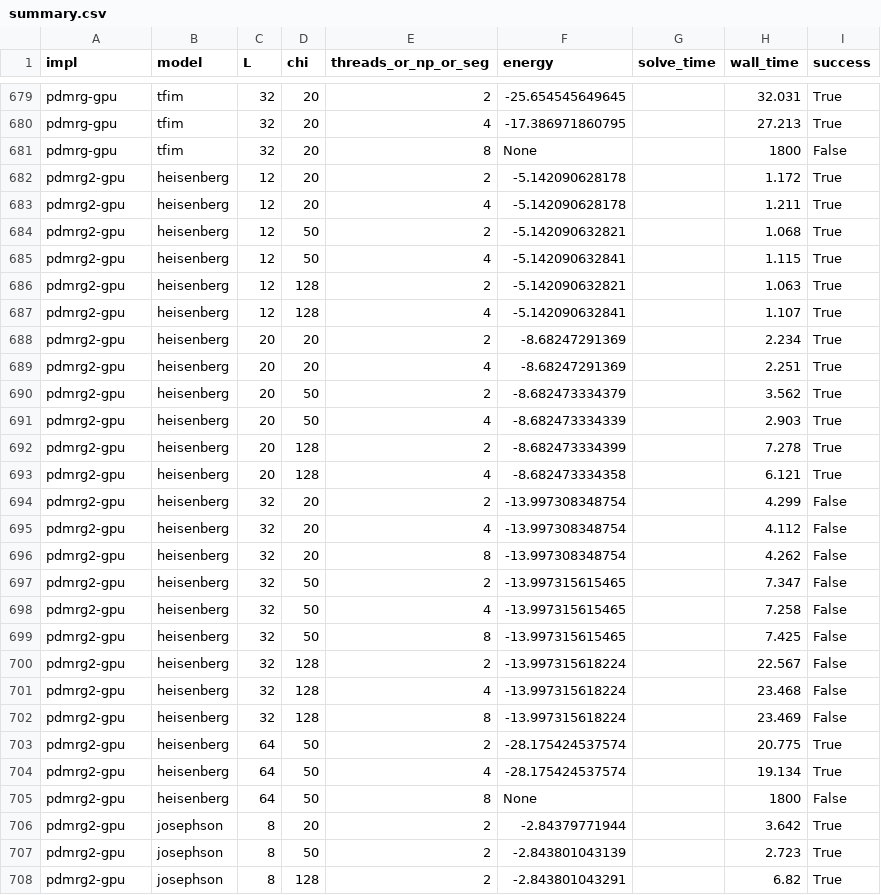
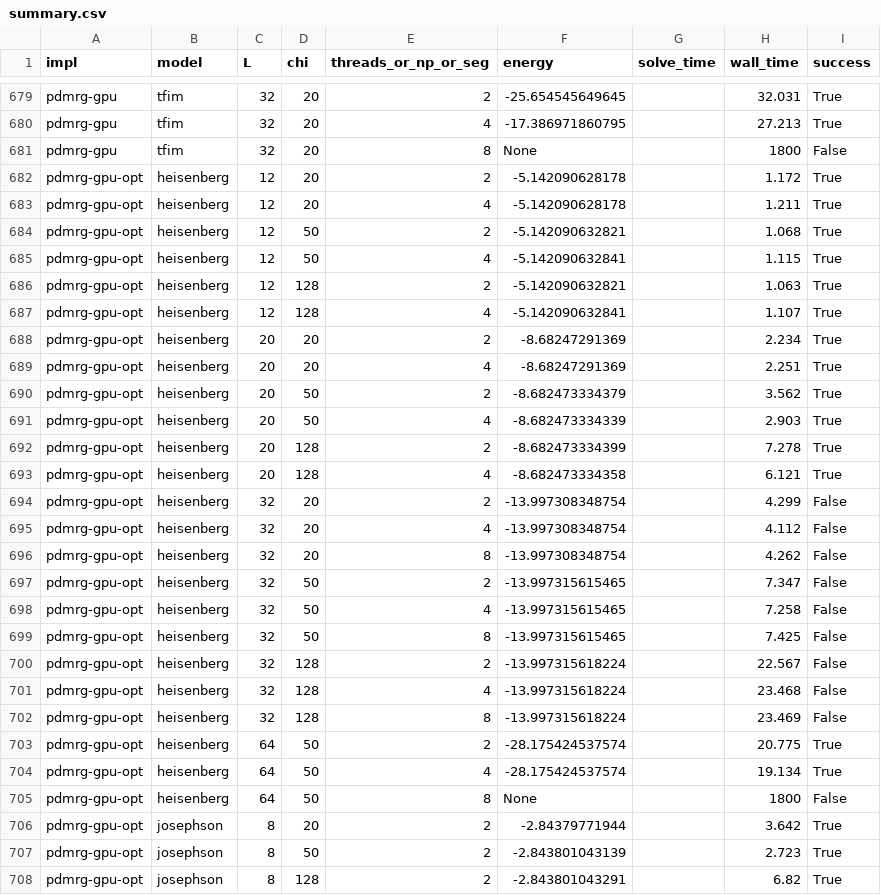
Before and after one commit to yye00/dmrg-implementations, a CSV file: benchmarks/paper_results/summary.csv, drawn as a sheet; only a part is shown, gaps mark what is left out; the diff covers the shown part only.

```diff
--- a/benchmarks/paper_results/summary.csv
+++ b/benchmarks/paper_results/summary.csv
@@ -681,28 +681,28 @@ pdmrg-gpu,tfim,32,20,4,-17.386971860795,,27.213,True
 pdmrg-gpu,tfim,32,20,8,None,,1800,False
-pdmrg2-gpu,heisenberg,12,20,2,-5.142090628178,,1.172,True
-pdmrg2-gpu,heisenberg,12,20,4,-5.142090628178,,1.211,True
-pdmrg2-gpu,heisenberg,12,50,2,-5.142090632821,,1.068,True
-pdmrg2-gpu,heisenberg,12,50,4,-5.142090632841,,1.115,True
-pdmrg2-gpu,heisenberg,12,128,2,-5.142090632821,,1.063,True
-pdmrg2-gpu,heisenberg,12,128,4,-5.142090632841,,1.107,True
-pdmrg2-gpu,heisenberg,20,20,2,-8.68247291369,,2.234,True
-pdmrg2-gpu,heisenberg,20,20,4,-8.68247291369,,2.251,True
-pdmrg2-gpu,heisenberg,20,50,2,-8.682473334379,,3.562,True
-pdmrg2-gpu,heisenberg,20,50,4,-8.682473334339,,2.903,True
-pdmrg2-gpu,heisenberg,20,128,2,-8.682473334399,,7.278,True
-pdmrg2-gpu,heisenberg,20,128,4,-8.682473334358,,6.121,True
-pdmrg2-gpu,heisenberg,32,20,2,-13.997308348754,,4.299,False
-pdmrg2-gpu,heisenberg,32,20,4,-13.997308348754,,4.112,False
-pdmrg2-gpu,heisenberg,32,20,8,-13.997308348754,,4.262,False
-pdmrg2-gpu,heisenberg,32,50,2,-13.997315615465,,7.347,False
-pdmrg2-gpu,heisenberg,32,50,4,-13.997315615465,,7.258,False
-pdmrg2-gpu,heisenberg,32,50,8,-13.997315615465,,7.425,False
-pdmrg2-gpu,heisenberg,32,128,2,-13.997315618224,,22.567,False
-pdmrg2-gpu,heisenberg,32,128,4,-13.997315618224,,23.468,False
-pdmrg2-gpu,heisenberg,32,128,8,-13.997315618224,,23.469,False
-pdmrg2-gpu,heisenberg,64,50,2,-28.175424537574,,20.775,True
-pdmrg2-gpu,heisenberg,64,50,4,-28.175424537574,,19.134,True
-pdmrg2-gpu,heisenberg,64,50,8,None,,1800,False
-pdmrg2-gpu,josephson,8,20,2,-2.84379771944,,3.642,True
-pdmrg2-gpu,josephson,8,50,2,-2.843801043139,,2.723,True
-pdmrg2-gpu,josephson,8,128,2,-2.843801043291,,6.82,True
+pdmrg-gpu-opt,heisenberg,12,20,2,-5.142090628178,,1.172,True
+pdmrg-gpu-opt,heisenberg,12,20,4,-5.142090628178,,1.211,True
+pdmrg-gpu-opt,heisenberg,12,50,2,-5.142090632821,,1.068,True
+pdmrg-gpu-opt,heisenberg,12,50,4,-5.142090632841,,1.115,True
+pdmrg-gpu-opt,heisenberg,12,128,2,-5.142090632821,,1.063,True
+pdmrg-gpu-opt,heisenberg,12,128,4,-5.142090632841,,1.107,True
+pdmrg-gpu-opt,heisenberg,20,20,2,-8.68247291369,,2.234,True
+pdmrg-gpu-opt,heisenberg,20,20,4,-8.68247291369,,2.251,True
+pdmrg-gpu-opt,heisenberg,20,50,2,-8.682473334379,,3.562,True
+pdmrg-gpu-opt,heisenberg,20,50,4,-8.682473334339,,2.903,True
+pdmrg-gpu-opt,heisenberg,20,128,2,-8.682473334399,,7.278,True
+pdmrg-gpu-opt,heisenberg,20,128,4,-8.682473334358,,6.121,True
+pdmrg-gpu-opt,heisenberg,32,20,2,-13.997308348754,,4.299,False
+pdmrg-gpu-opt,heisenberg,32,20,4,-13.997308348754,,4.112,False
+pdmrg-gpu-opt,heisenberg,32,20,8,-13.997308348754,,4.262,False
+pdmrg-gpu-opt,heisenberg,32,50,2,-13.997315615465,,7.347,False
+pdmrg-gpu-opt,heisenberg,32,50,4,-13.997315615465,,7.258,False
+pdmrg-gpu-opt,heisenberg,32,50,8,-13.997315615465,,7.425,False
+pdmrg-gpu-opt,heisenberg,32,128,2,-13.997315618224,,22.567,False
+pdmrg-gpu-opt,heisenberg,32,128,4,-13.997315618224,,23.468,False
+pdmrg-gpu-opt,heisenberg,32,128,8,-13.997315618224,,23.469,False
+pdmrg-gpu-opt,heisenberg,64,50,2,-28.175424537574,,20.775,True
+pdmrg-gpu-opt,heisenberg,64,50,4,-28.175424537574,,19.134,True
+pdmrg-gpu-opt,heisenberg,64,50,8,None,,1800,False
+pdmrg-gpu-opt,josephson,8,20,2,-2.84379771944,,3.642,True
+pdmrg-gpu-opt,josephson,8,50,2,-2.843801043139,,2.723,True
+pdmrg-gpu-opt,josephson,8,128,2,-2.843801043291,,6.82,True
```
Also changed, not shown: 30 edited cells elsewhere in this file, 7 other files.
